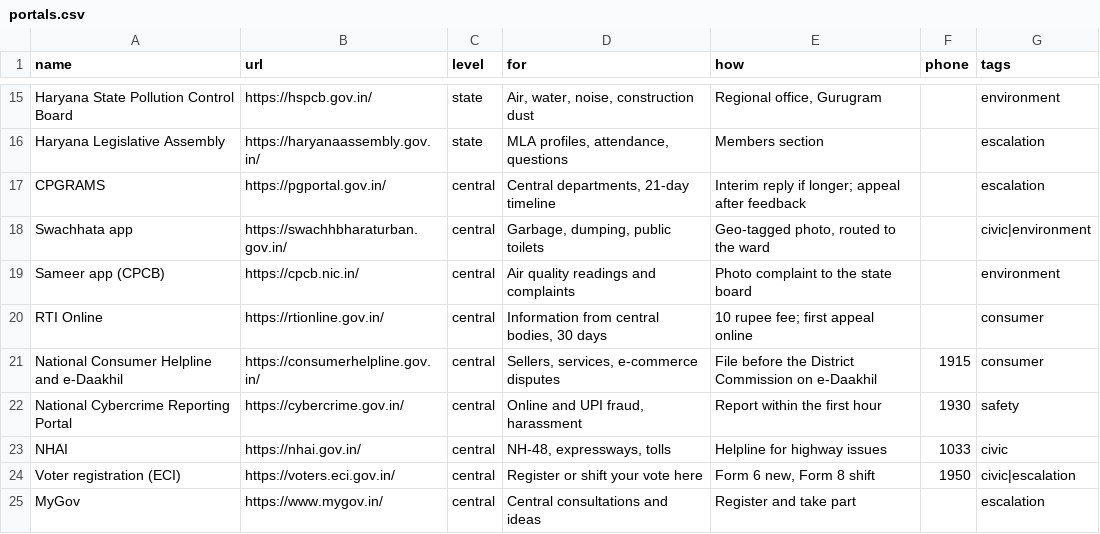
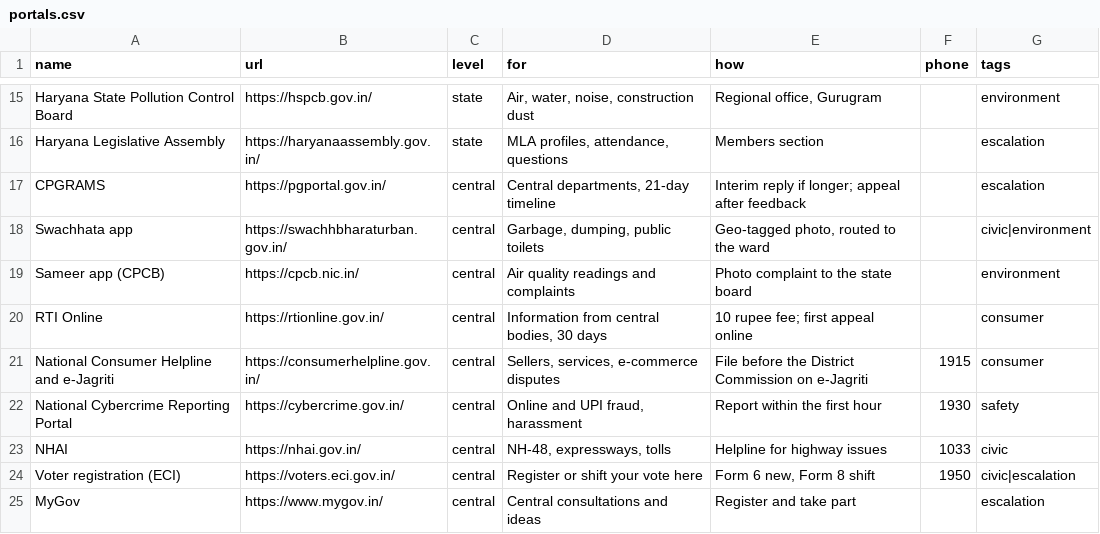
Before and after one commit to saurabhrao17/Gurugram-Vision-Forum, a CSV file: data/portals.csv, drawn as a sheet; only a part is shown, gaps mark what is left out.

```diff
--- a/data/portals.csv
+++ b/data/portals.csv
@@ -20,3 +20,3 @@
 "RTI Online","https://rtionline.gov.in/","central","Information from central bodies, 30 days","10 rupee fee; first appeal online","","consumer"
-"National Consumer Helpline and e-Daakhil","https://consumerhelpline.gov.in/","central","Sellers, services, e-commerce disputes","File before the District Commission on e-Daakhil","1915","consumer"
+"National Consumer Helpline and e-Jagriti","https://consumerhelpline.gov.in/","central","Sellers, services, e-commerce disputes","File before the District Commission on e-Jagriti","1915","consumer"
 "National Cybercrime Reporting Portal","https://cybercrime.gov.in/","central","Online and UPI fraud, harassment","Report within the first hour","1930","safety"
```
Also changed, not shown: data/charters.csv, data/issue-types.csv, 6 other files.
